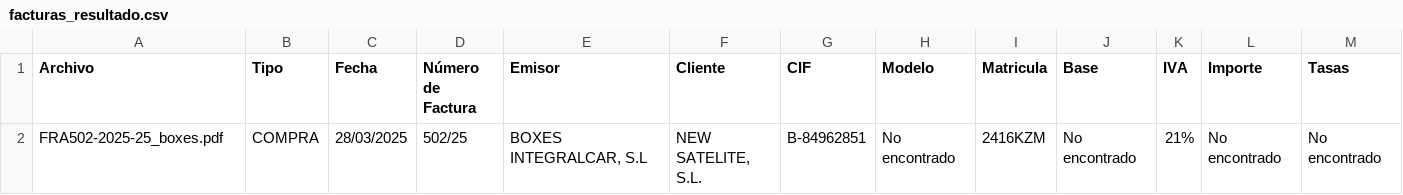
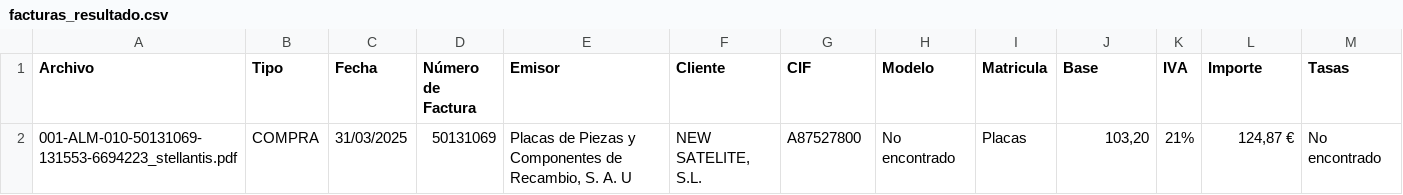
Before and after one commit to temuhinkan/lecturaFacturas, a CSV file: facturaPrueba/facturas_resultado.csv, drawn as a sheet; removed rows and columns are numbered as before the commit, all else as after; the diff names each change by its address in the sheet, - before the commit and + after, or states it on an @@ line.

```diff
--- a/facturaPrueba/facturas_resultado.csv
+++ b/facturaPrueba/facturas_resultado.csv
-row 2: FRA502-2025-25_boxes.pdf | COMPRA | 28/03/2025 | 502/25 | BOXES INTEGRALCAR, S.L | NEW SATELITE, S.L. | B-84962851 | No encontrado | 2416KZM | No encontrado | 21% | No encontrado | No encontrado
+row 2: 001-ALM-010-50131069-131553-6694223_stellantis.pdf | COMPRA | 31/03/2025 | 50131069 | Placas de Piezas y Componentes de Recambio, S. A. U | NEW SATELITE, S.L. | A87527800 | No encontrado | Placas | 103,20 | 21% | 124,87 € | No encontrado
```
Also changed, not shown: 14 other files.
